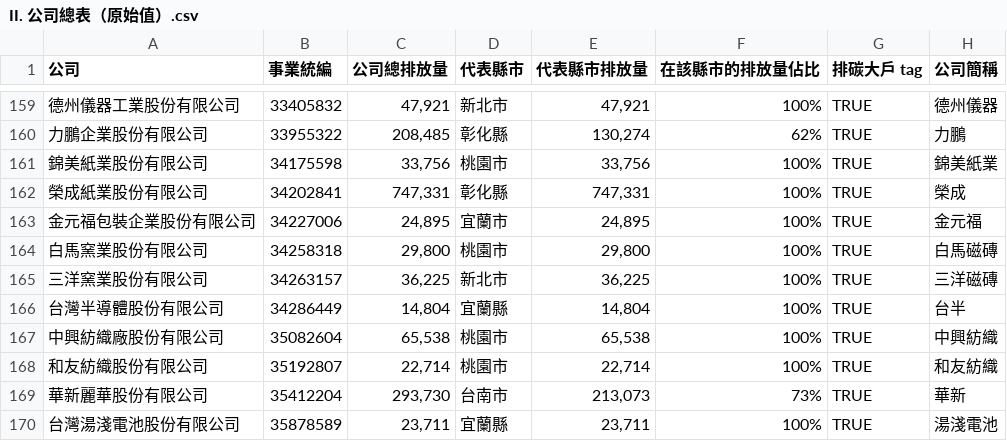
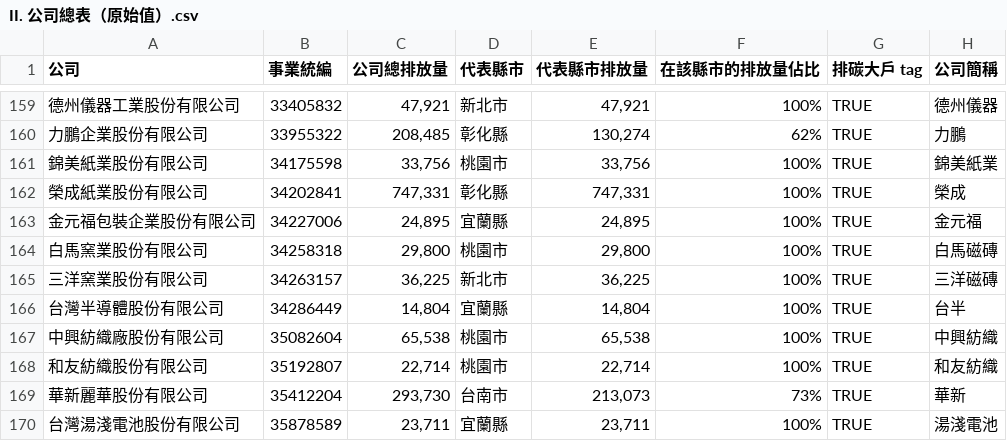
Before and after one commit to gcaa-org-tw/carbon-watch, a CSV file: raw-data/II. 公司總表（原始值）.csv, drawn as a sheet; only a part is shown, gaps mark what is left out.

```diff
--- a/raw-data/II. 公司總表（原始值）.csv
+++ b/raw-data/II. 公司總表（原始值）.csv
@@ -162,3 +162,3 @@
 榮成紙業股份有限公司,34202841,"747,331",彰化縣,"747,331",100%,TRUE,榮成
-金元福包裝企業股份有限公司,34227006,"24,895",宜蘭市,"24,895",100%,TRUE,金元福
+金元福包裝企業股份有限公司,34227006,"24,895",宜蘭縣,"24,895",100%,TRUE,金元福
 白馬窯業股份有限公司,34258318,"29,800",桃園市,"29,800",100%,TRUE,白馬磁磚
```
Also changed, not shown: raw-data/公司資料對照表.csv.
